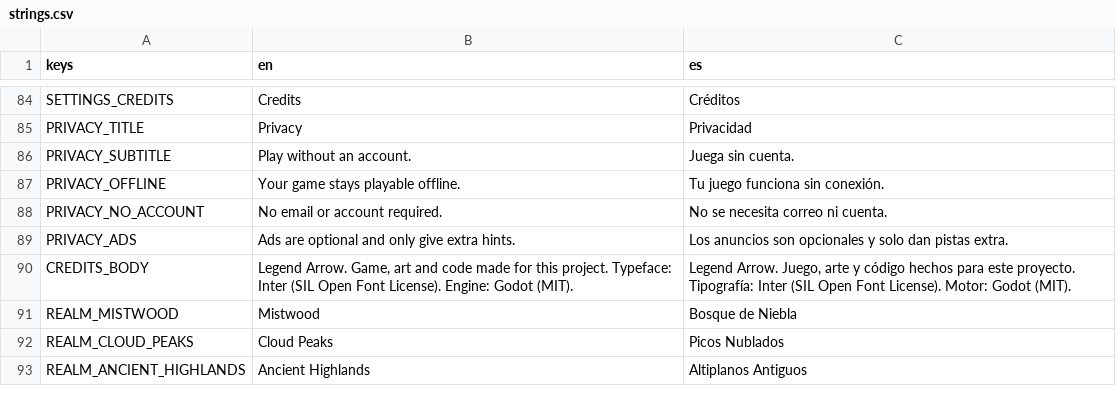
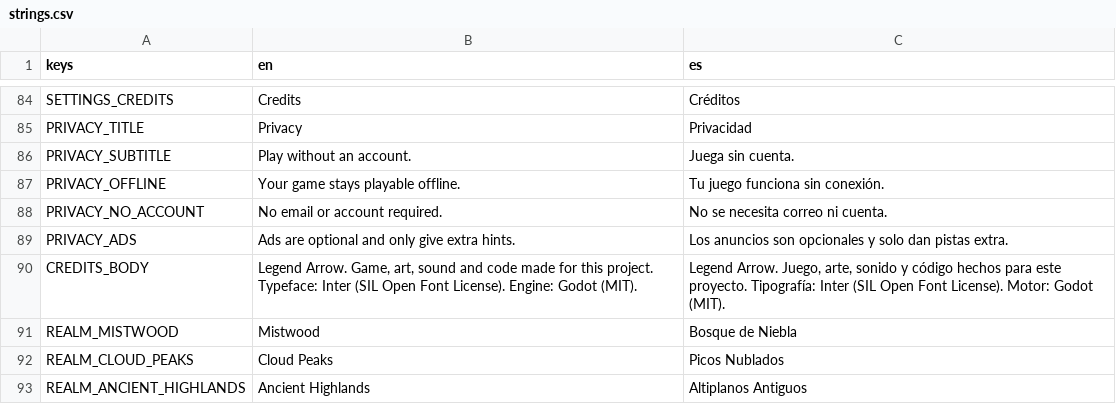
Before and after one commit to MariaAlejandraBoadaRodriguez/legend-arrow, a CSV file: locales/strings.csv, drawn as a sheet; only a part is shown, gaps mark what is left out.

```diff
--- a/locales/strings.csv
+++ b/locales/strings.csv
@@ -89,3 +89,3 @@ PRIVACY_NO_ACCOUNT,No email or account required.,No se necesita correo ni cuenta
 PRIVACY_ADS,Ads are optional and only give extra hints.,Los anuncios son opcionales y solo dan pistas extra.
-CREDITS_BODY,"Legend Arrow. Game, art and code made for this project. Typeface: Inter (SIL Open Font License). Engine: Godot (MIT).","Legend Arrow. Juego, arte y código hechos para este proyecto. Tipografía: Inter (SIL Open Font License). Motor: Godot (MIT)."
+CREDITS_BODY,"Legend Arrow. Game, art, sound and code made for this project. Typeface: Inter (SIL Open Font License). Engine: Godot (MIT).","Legend Arrow. Juego, arte, sonido y código hechos para este proyecto. Tipografía: Inter (SIL Open Font License). Motor: Godot (MIT)."
 REALM_MISTWOOD,Mistwood,Bosque de Niebla
```
Also changed, not shown: 8 other files.
